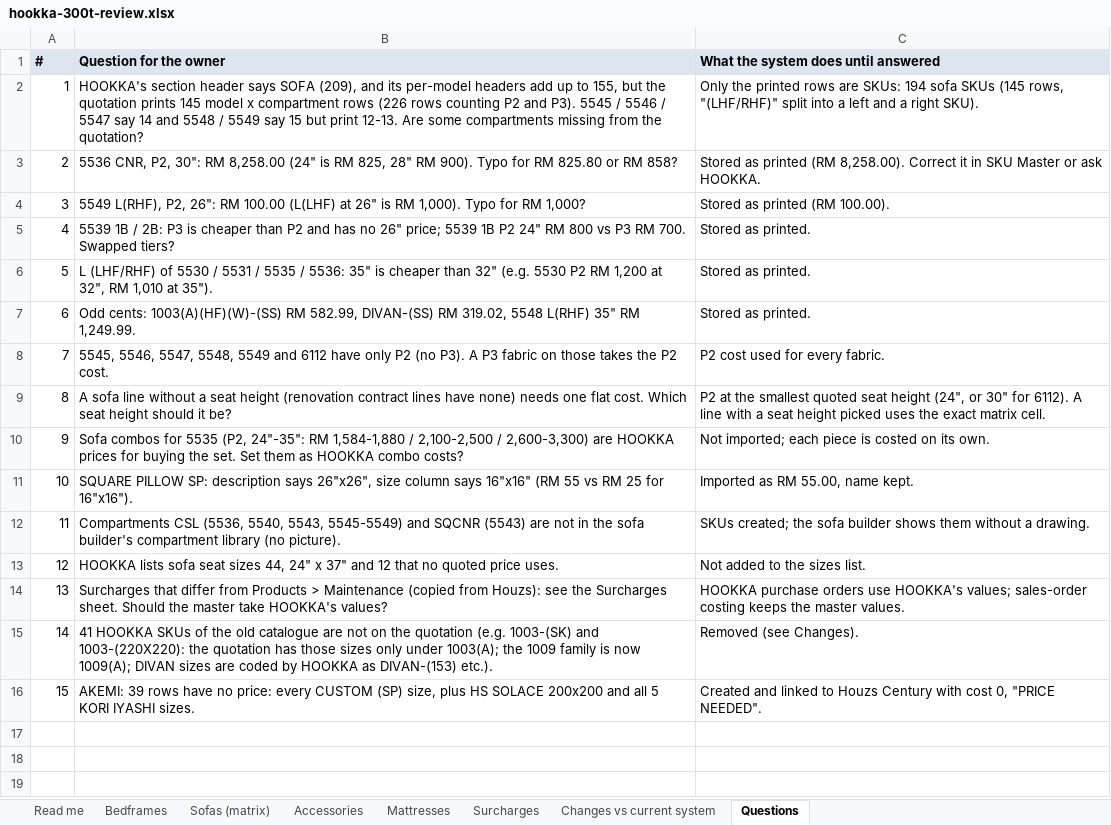
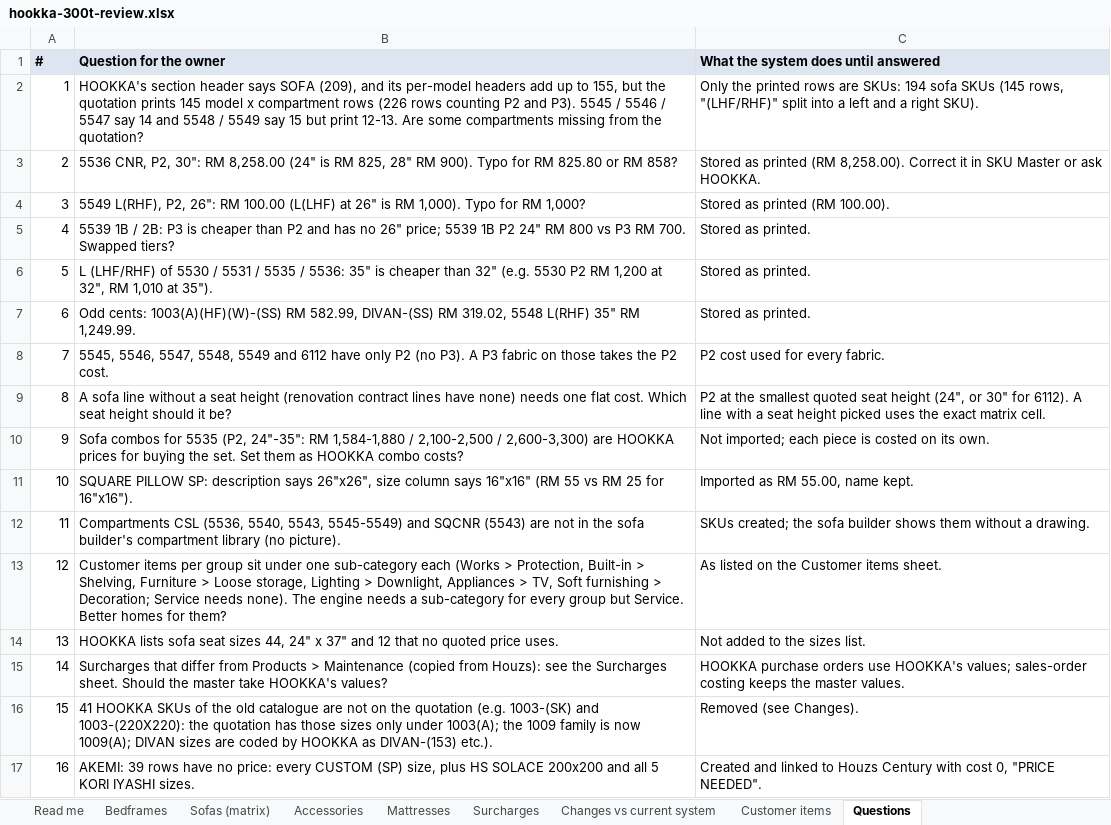
Before and after one commit to Houzs-IT/Conts-ERP, an Excel workbook: docs/catalog-import/hookka-300t-review.xlsx, sheet Questions, drawn as a sheet; values as stored, in another font and other column widths than the file's, no borders; addresses are those after the commit; the diff names each change by its address in the sheet, - before the commit and + after, or states it on an @@ line.

```diff
--- a/docs/catalog-import/hookka-300t-review.xlsx (sheet Questions)
+++ b/docs/catalog-import/hookka-300t-review.xlsx (sheet Questions)
+sheet tab: Customer items
+row 13: 12 | Customer items per group sit under one sub-category each (Works > Protection, Built-in > Shelving, Furniture > Loose storage, Lighting > Downlight, Appliances > TV, Soft furnishing > Decoration; Service needs none). The engine needs a sub-category for every group but Service. Better homes for them? | As listed on the Customer items sheet.
@@ column A (#) renumbered from row 14 down @@
```
Also changed, not shown: sheet Read me, 7 other files.
